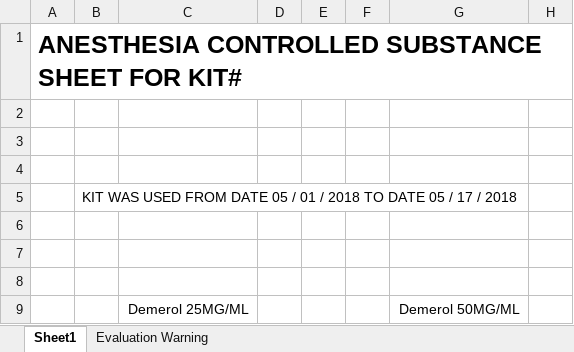
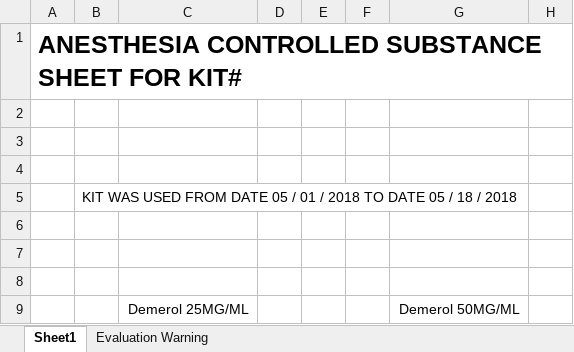
Before and after one commit to 15831944/PrintingDemo, an Excel workbook: AsposeDemo/bin/Debug/templates/report.xlsx, sheet Sheet1, drawn as a sheet; only a part is shown; values as stored, in another font and other column widths than the file's, no borders; charts and pictures not drawn; the diff names each change by its address in the sheet, - before the commit and + after, or states it on an @@ line.

```diff
--- a/AsposeDemo/bin/Debug/templates/report.xlsx (sheet Sheet1)
+++ b/AsposeDemo/bin/Debug/templates/report.xlsx (sheet Sheet1)
-B5: …05 / 17 / 2018
+B5: …05 / 18 / 2018
```
Also changed, not shown: charts or pictures, 32 other files.
